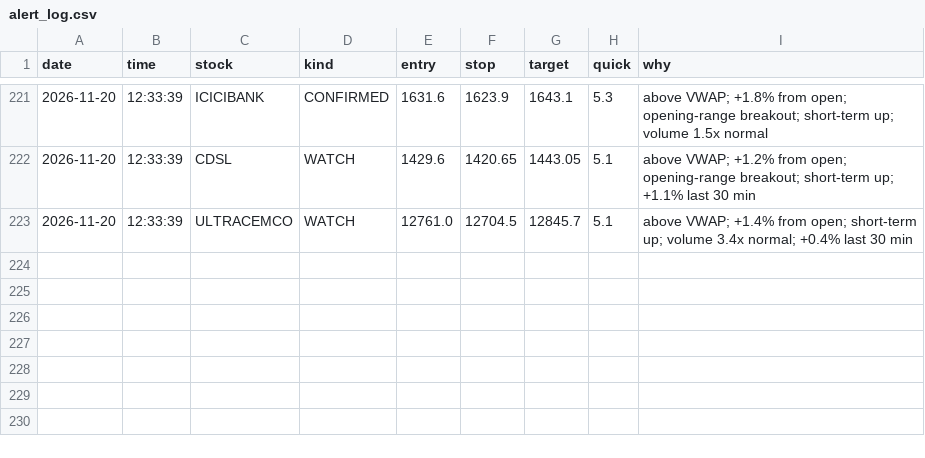
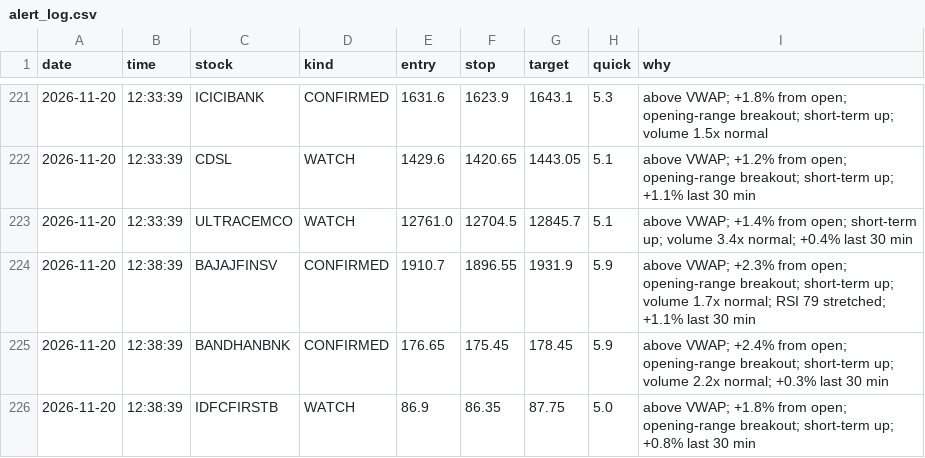
Before and after one commit to Basha17/mystock, a CSV file: alert_log.csv, drawn as a sheet; only a part is shown, gaps mark what is left out; the diff names each change by its address in the sheet, - before the commit and + after, or states it on an @@ line.

Commit message:
Update alert log

```diff
--- a/alert_log.csv
+++ b/alert_log.csv
+row 224: 2026-11-20 | 12:38:39 | BAJAJFINSV | CONFIRMED | 1910.7 | 1896.55 | 1931.9 | 5.9 | above VWAP; +2.3% from open; opening-range breakout; short-term up; volume 1.7x normal; RSI 79 stretched; +1.1% last 30 min
+row 225: 2026-11-20 | 12:38:39 | BANDHANBNK | CONFIRMED | 176.65 | 175.45 | 178.45 | 5.9 | above VWAP; +2.4% from open; opening-range breakout; short-term up; volume 2.2x normal; +0.3% last 30 min
+row 226: 2026-11-20 | 12:38:39 | IDFCFIRSTB | WATCH | 86.9 | 86.35 | 87.75 | 5.0 | above VWAP; +1.8% from open; opening-range breakout; short-term up; +0.8% last 30 min
```
